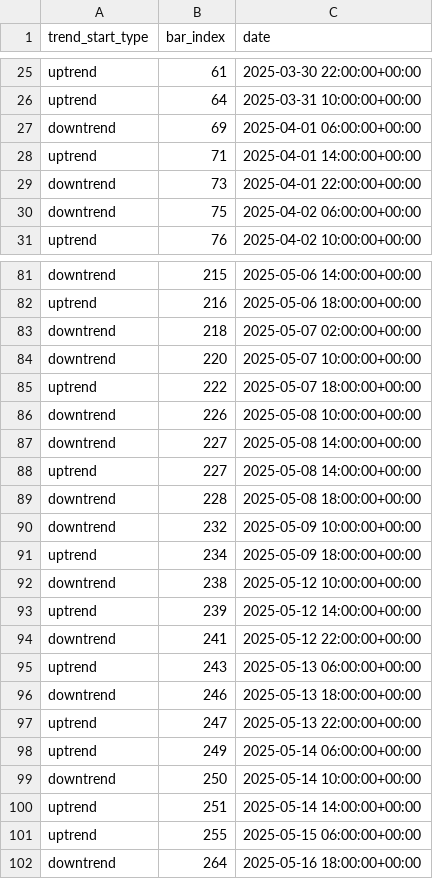
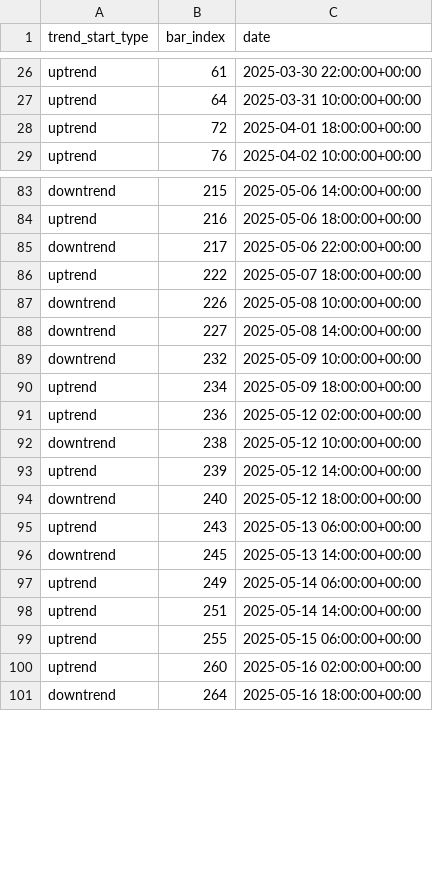
Before and after one commit to burningportra/projectx, a CSV file: trend_analysis/confirmed_trend_starts.csv, drawn as a sheet; only a part is shown, gaps mark what is left out; the diff covers the shown part only.

Commit message:
debug trend starts

```diff
--- a/trend_analysis/confirmed_trend_starts.csv
+++ b/trend_analysis/confirmed_trend_starts.csv
@@ -26,6 +27,3 @@ uptrend,61,2025-03-30 22:00:00+00:00
 uptrend,64,2025-03-31 10:00:00+00:00
-downtrend,69,2025-04-01 06:00:00+00:00
-uptrend,71,2025-04-01 14:00:00+00:00
-downtrend,73,2025-04-01 22:00:00+00:00
-downtrend,75,2025-04-02 06:00:00+00:00
+uptrend,72,2025-04-01 18:00:00+00:00
 uptrend,76,2025-04-02 10:00:00+00:00
@@ -82,4 +84,3 @@ downtrend,215,2025-05-06 14:00:00+00:00
 uptrend,216,2025-05-06 18:00:00+00:00
-downtrend,218,2025-05-07 02:00:00+00:00
-downtrend,220,2025-05-07 10:00:00+00:00
+downtrend,217,2025-05-06 22:00:00+00:00
 uptrend,222,2025-05-07 18:00:00+00:00
@@ -87,16 +88,14 @@ downtrend,226,2025-05-08 10:00:00+00:00
 downtrend,227,2025-05-08 14:00:00+00:00
-uptrend,227,2025-05-08 14:00:00+00:00
-downtrend,228,2025-05-08 18:00:00+00:00
 downtrend,232,2025-05-09 10:00:00+00:00
 uptrend,234,2025-05-09 18:00:00+00:00
+uptrend,236,2025-05-12 02:00:00+00:00
 downtrend,238,2025-05-12 10:00:00+00:00
 uptrend,239,2025-05-12 14:00:00+00:00
-downtrend,241,2025-05-12 22:00:00+00:00
+downtrend,240,2025-05-12 18:00:00+00:00
 uptrend,243,2025-05-13 06:00:00+00:00
-downtrend,246,2025-05-13 18:00:00+00:00
-uptrend,247,2025-05-13 22:00:00+00:00
+downtrend,245,2025-05-13 14:00:00+00:00
 uptrend,249,2025-05-14 06:00:00+00:00
-downtrend,250,2025-05-14 10:00:00+00:00
 uptrend,251,2025-05-14 14:00:00+00:00
 uptrend,255,2025-05-15 06:00:00+00:00
+uptrend,260,2025-05-16 02:00:00+00:00
 downtrend,264,2025-05-16 18:00:00+00:00
```
Also changed, not shown: 5 added rows and 10 edited cells elsewhere in this file, 2 other files.
